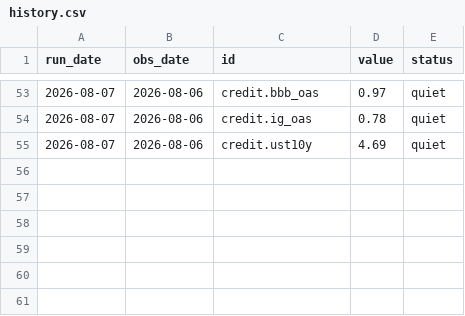
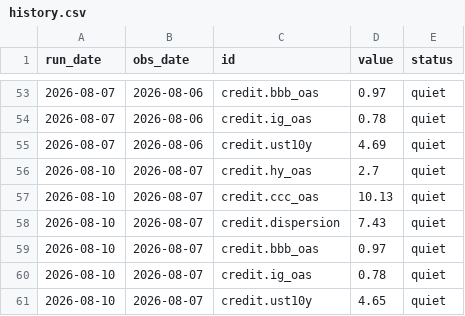
Before and after one commit to contofalskyR/bubble-monitor, a CSV file: data/history.csv, drawn as a sheet; only a part is shown, gaps mark what is left out; the diff names each change by its address in the sheet, - before the commit and + after, or states it on an @@ line.

```diff
--- a/data/history.csv
+++ b/data/history.csv
+row 56: 2026-08-10 | 2026-08-07 | credit.hy_oas | 2.7 | quiet
+row 57: 2026-08-10 | 2026-08-07 | credit.ccc_oas | 10.13 | quiet
+row 58: 2026-08-10 | 2026-08-07 | credit.dispersion | 7.43 | quiet
+row 59: 2026-08-10 | 2026-08-07 | credit.bbb_oas | 0.97 | quiet
+row 60: 2026-08-10 | 2026-08-07 | credit.ig_oas | 0.78 | quiet
+row 61: 2026-08-10 | 2026-08-07 | credit.ust10y | 4.65 | quiet
```
